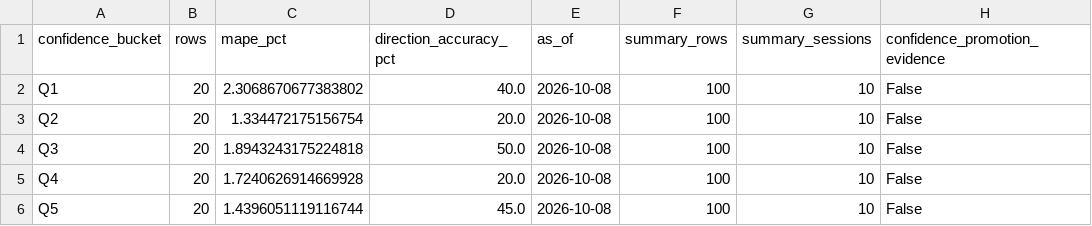
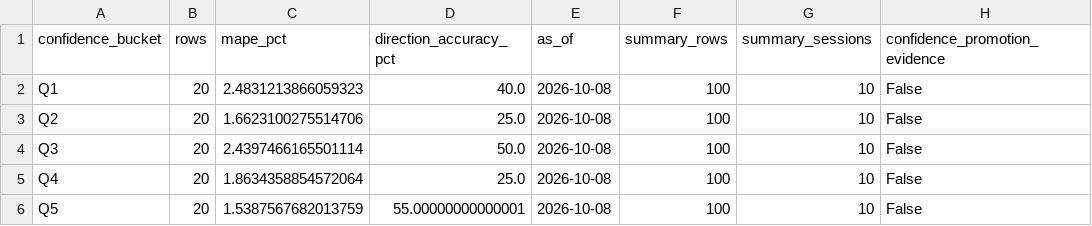
Before and after one commit to vishwasgarg5/stock-picker, a CSV file: data/confidence_validation.csv, drawn as a sheet.

```diff
--- a/data/confidence_validation.csv
+++ b/data/confidence_validation.csv
@@ -1,6 +1,6 @@
 confidence_bucket,rows,mape_pct,direction_accuracy_pct,as_of,summary_rows,summary_sessions,confidence_promotion_evidence
-Q1,20,2.3068670677383802,40.0,2026-10-08,100,10,False
-Q2,20,1.334472175156754,20.0,2026-10-08,100,10,False
-Q3,20,1.8943243175224818,50.0,2026-10-08,100,10,False
-Q4,20,1.7240626914669928,20.0,2026-10-08,100,10,False
-Q5,20,1.4396051119116744,45.0,2026-10-08,100,10,False
+Q1,20,2.4831213866059323,40.0,2026-10-08,100,10,False
+Q2,20,1.6623100275514706,25.0,2026-10-08,100,10,False
+Q3,20,2.4397466165501114,50.0,2026-10-08,100,10,False
+Q4,20,1.8634358854572064,25.0,2026-10-08,100,10,False
+Q5,20,1.5387567682013759,55.00000000000001,2026-10-08,100,10,False
```
Also changed, not shown: data/evaluations.csv, data/paper_trades.csv, 22 other files.
